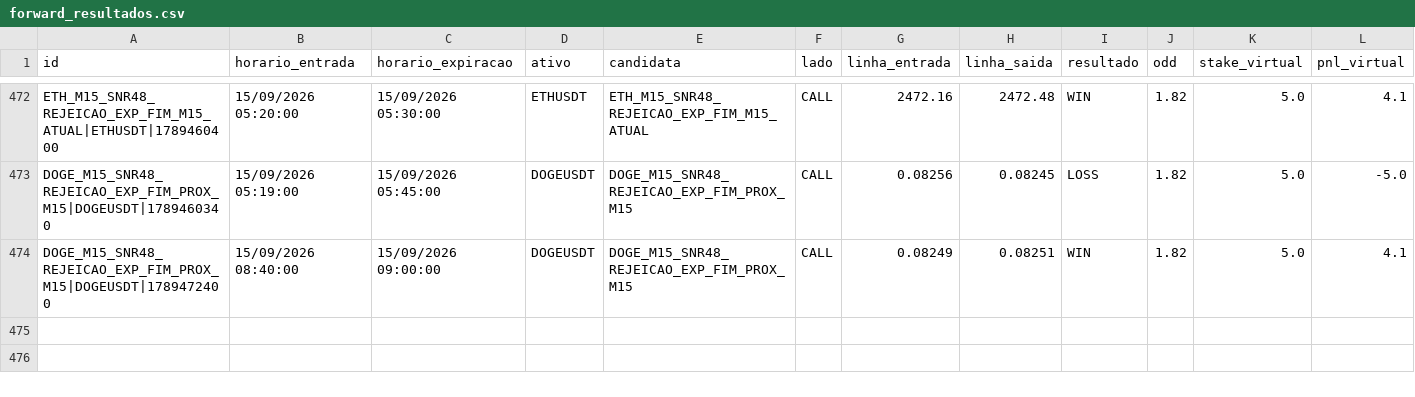
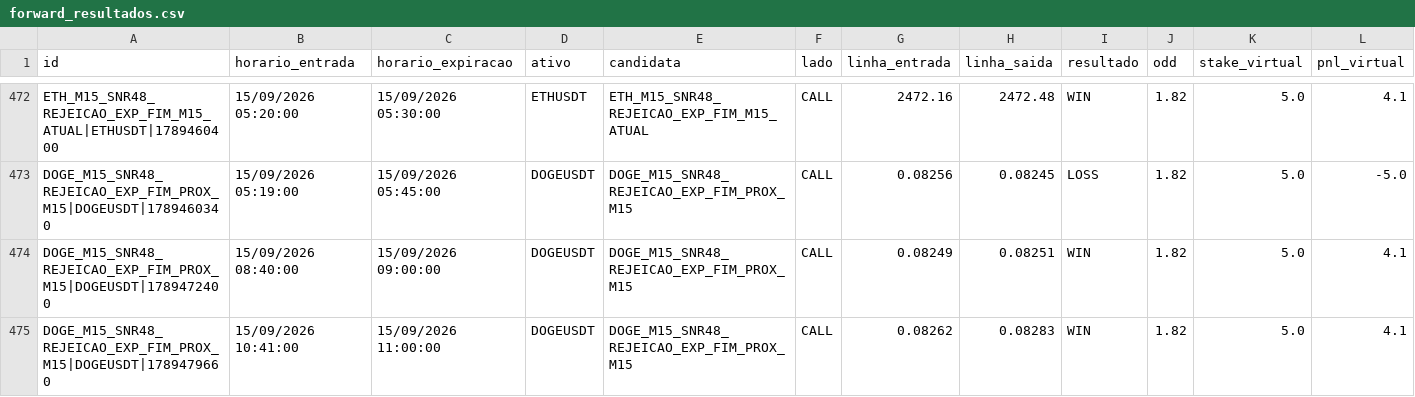
Before and after one commit to vitor120956-max/dados-pesquisa-sanitizados, a CSV file: dados/forward/forward_resultados.csv, drawn as a sheet; only a part is shown, gaps mark what is left out; the diff names each change by its address in the sheet, - before the commit and + after, or states it on an @@ line.

```diff
--- a/dados/forward/forward_resultados.csv
+++ b/dados/forward/forward_resultados.csv
+row 475: DOGE_M15_SNR48_REJEICAO_EXP_FIM_PROX_M15|DOGEUSDT|1789479660 | 15/09/2026 10:41:00 | 15/09/2026 11:00:00 | DOGEUSDT | DOGE_M15_SNR48_REJEICAO_EXP_FIM_PROX_M15 | CALL | 0.08262 | 0.08283 | WIN | 1.82 | 5.0 | 4.1
```
Also changed, not shown: dados/forward/forward_sinais.csv, 11 other files.
